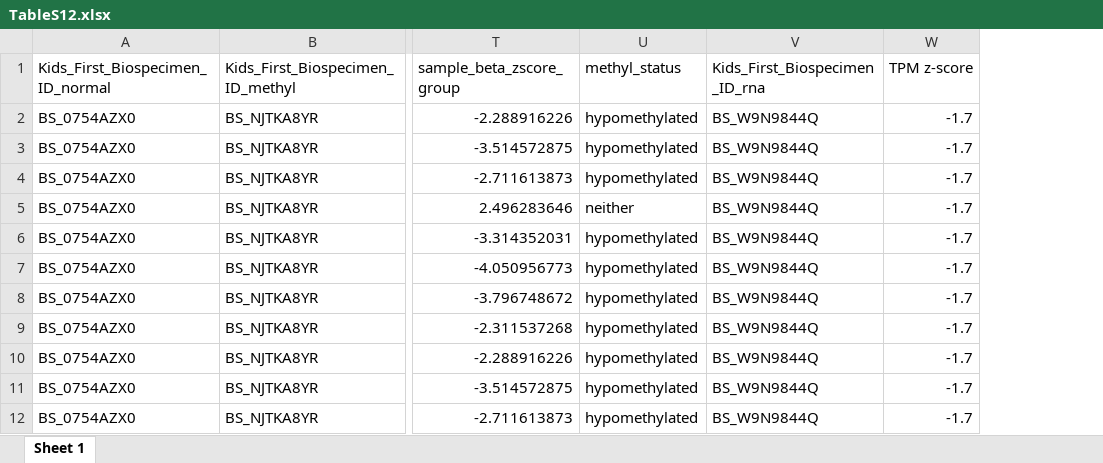
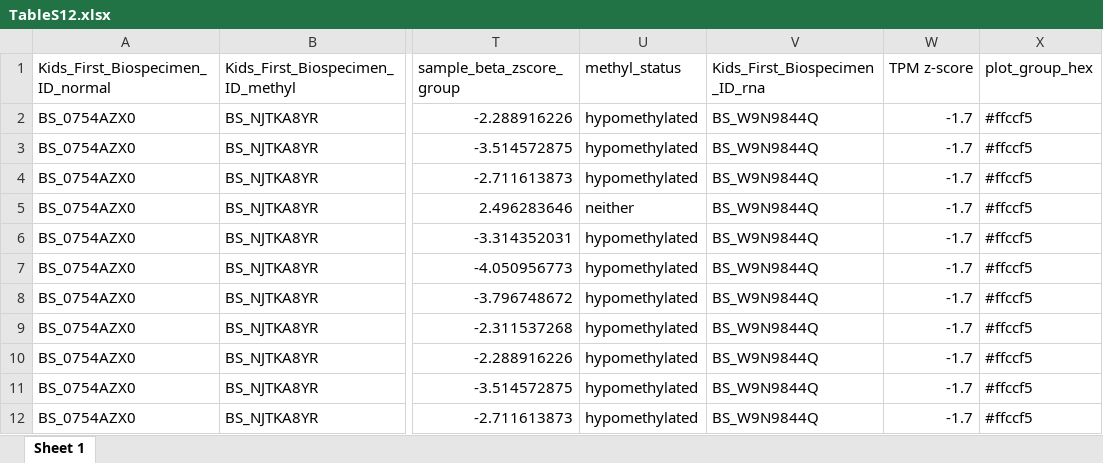
Before and after one commit to diskin-lab-chop/pbta-germline-somatic, an Excel workbook: tables/output/TableS12.xlsx, sheet Sheet 1, drawn as a sheet; only a part is shown, gaps mark what is left out; values as stored, in another font and other column widths than the file's, no borders; the diff names each change by its address in the sheet, - before the commit and + after, or states it on an @@ line.

```diff
--- a/tables/output/TableS12.xlsx (sheet Sheet 1)
+++ b/tables/output/TableS12.xlsx (sheet Sheet 1)
+column X (plot_group_hex), rows 2-12: all #ffccf5
```
Also changed, not shown: tables/output/TableS10.xlsx, tables/output/TableS11.xlsx, 9 other files.
